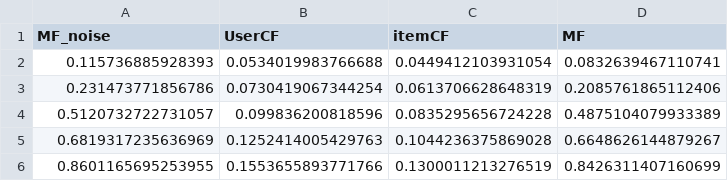
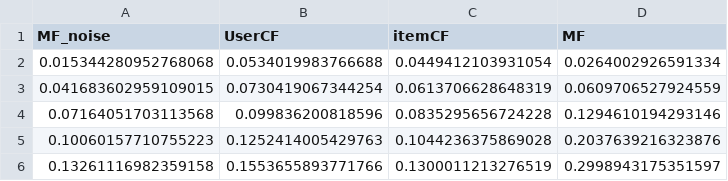
Before and after one commit to limengleidaye/RecSys-master, a CSV file: recall.csv, drawn as a sheet.

```diff
--- a/recall.csv
+++ b/recall.csv
@@ -1,6 +1,6 @@
 MF_noise,UserCF,itemCF,MF
-0.115736885928393,0.0534019983766688,0.0449412103931054,0.0832639467110741
-0.231473771856786,0.0730419067344254,0.0613706628648319,0.2085761865112406
-0.5120732722731057,0.099836200818596,0.0835295656724228,0.4875104079933389
-0.6819317235636969,0.1252414005429763,0.1044236375869028,0.6648626144879267
-0.8601165695253955,0.1553655893771766,0.1300011213276519,0.8426311407160699
+0.015344280952768068,0.0534019983766688,0.0449412103931054,0.0264002926591334
+0.041683602959109015,0.0730419067344254,0.0613706628648319,0.0609706527924559
+0.07164051703113568,0.099836200818596,0.0835295656724228,0.1294610194293146
+0.10060157710755223,0.1252414005429763,0.1044236375869028,0.2037639216323876
+0.13261116982359158,0.1553655893771766,0.1300011213276519,0.2998943175351597
```
Also changed, not shown: precision.csv, 4 other files.
